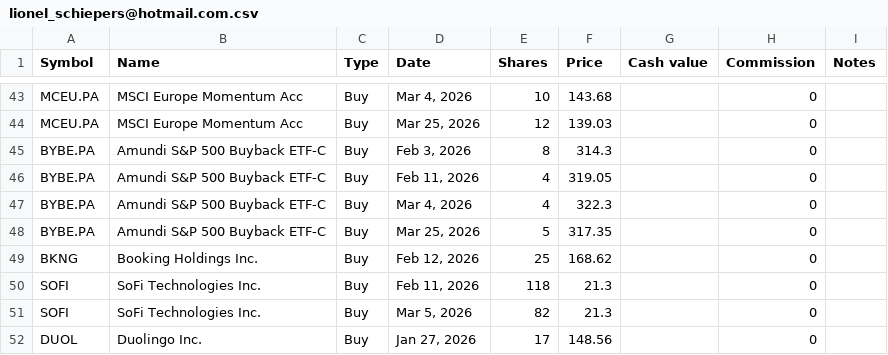
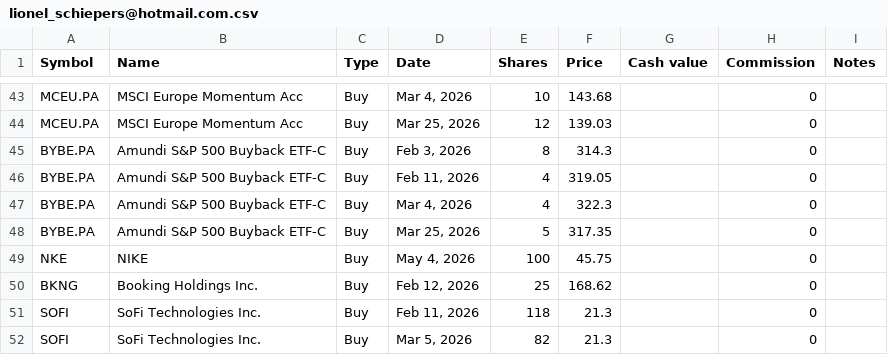
Before and after one commit to lionelschiepers/StockQuotes.Portfolio, a CSV file: Portfolio/lionel_schiepers@hotmail.com.csv, drawn as a sheet; only a part is shown, gaps mark what is left out; the shorter side is filled out with more unchanged rows; the diff names each change by its address in the sheet, - before the commit and + after, or states it on an @@ line.

Commit message:
added nike

```diff
--- a/Portfolio/lionel_schiepers@hotmail.com.csv
+++ b/Portfolio/lionel_schiepers@hotmail.com.csv
+row 49: NKE | NIKE | Buy | May 4, 2026 | 100 | 45.75 |  | 0
```
